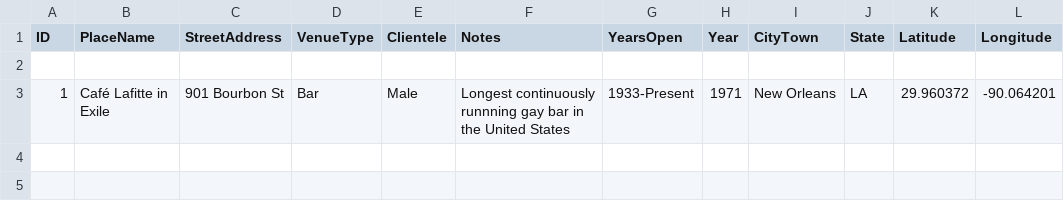
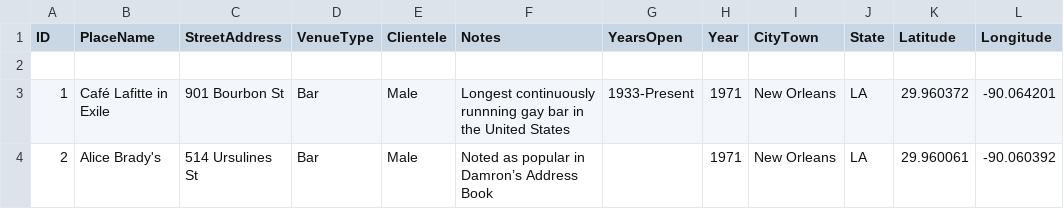
Before and after one commit to lk-345/Queer-Worldmaking, a CSV file: GeocodedDataset/Dataset_1971.csv, drawn as a sheet; the diff names each change by its address in the sheet, - before the commit and + after, or states it on an @@ line.

Commit message:
Update Dataset_1971.csv

```diff
--- a/GeocodedDataset/Dataset_1971.csv
+++ b/GeocodedDataset/Dataset_1971.csv
+row 4: 2 | Alice Brady's | 514 Ursulines St | Bar | Male | Noted as popular in Damron’s Address Book |  | 1971 | New Orleans | LA | 29.960061 | -90.060392
```
